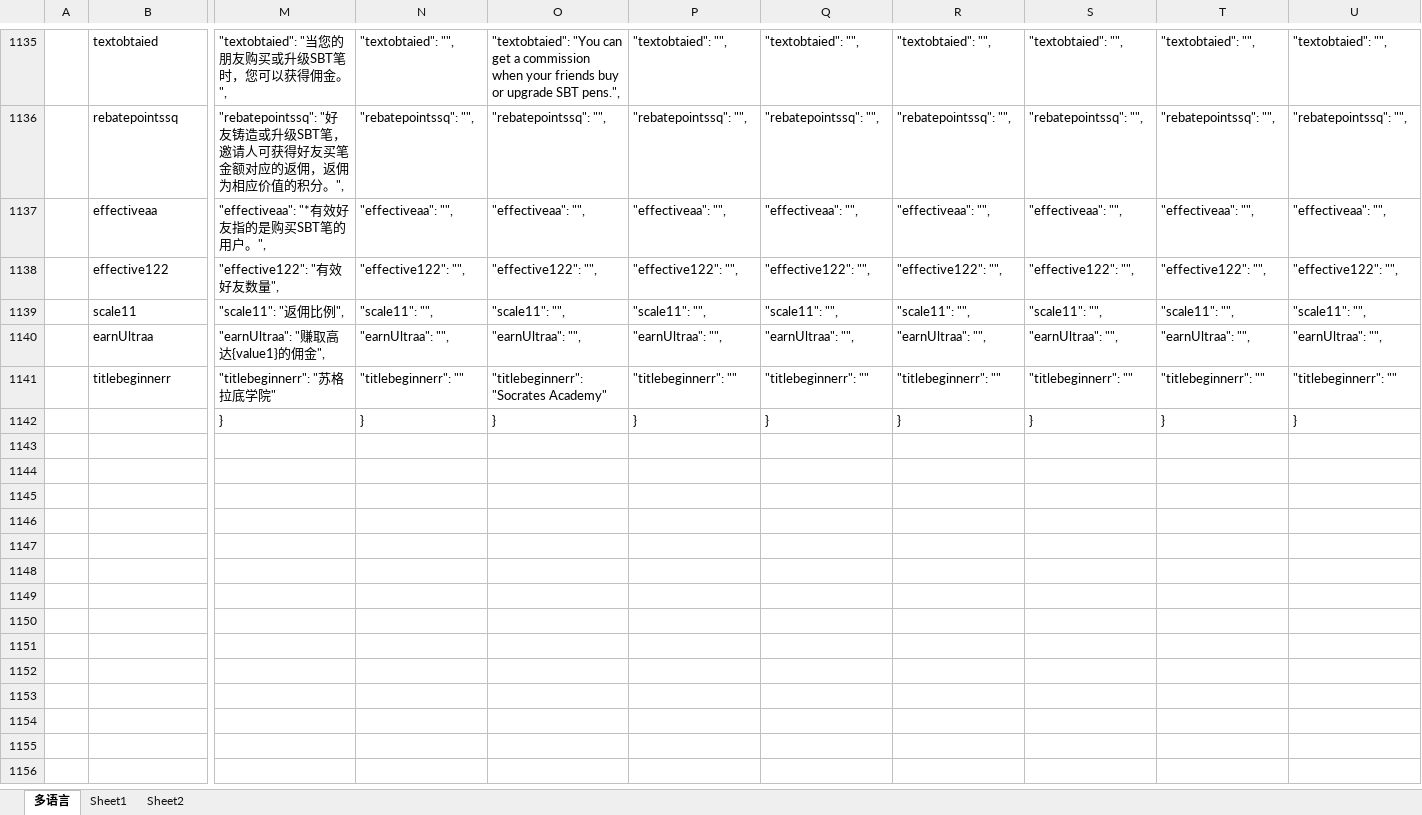
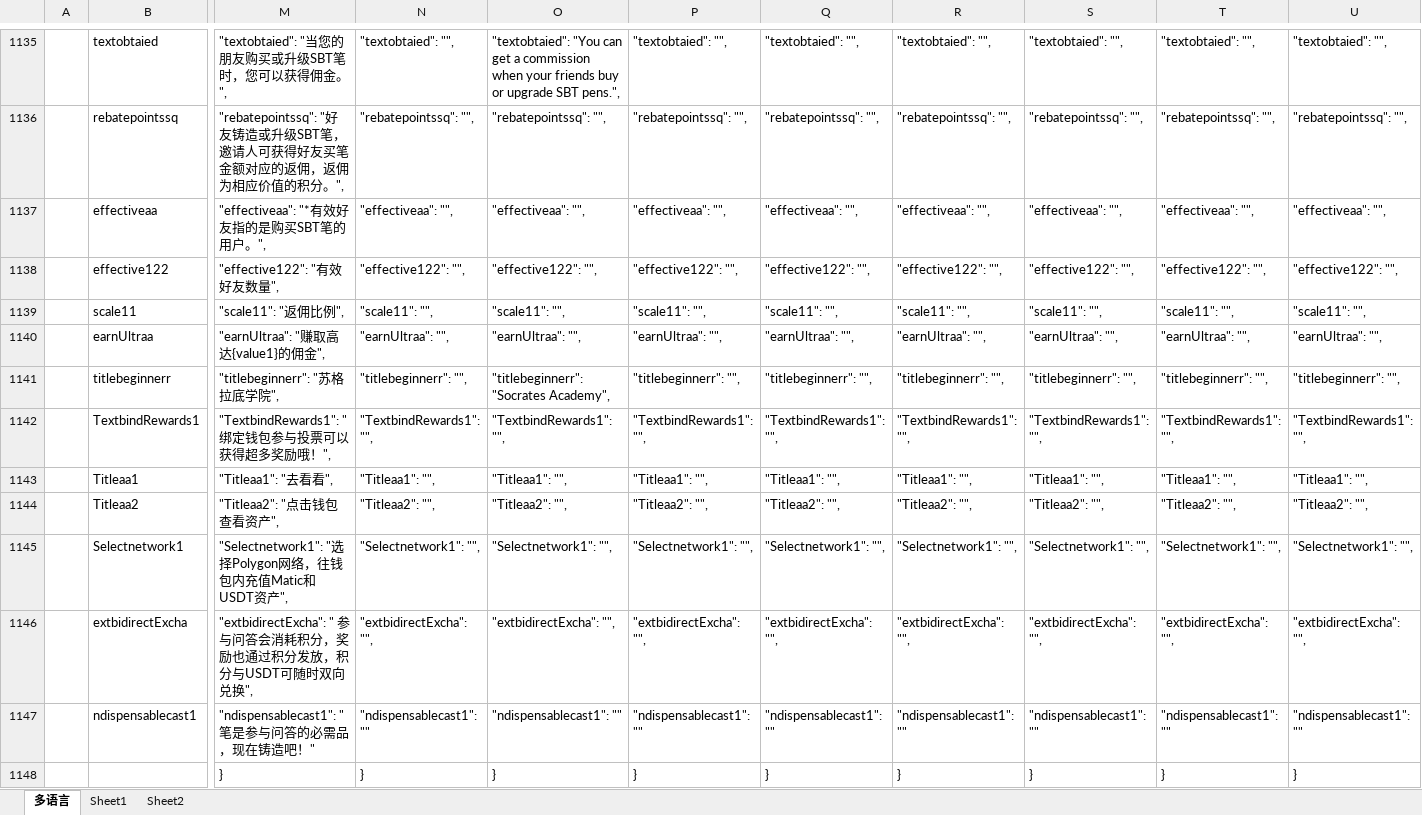
Before and after one commit to liujianyu57/socrates-lang, an Excel workbook: 多语言表.xlsm, sheet 多语言, drawn as a sheet; only a part is shown, gaps mark what is left out; values as stored, in another font and other column widths than the file's, no borders; charts and pictures and conditional formats not drawn; rows hold the shown columns only; the diff names each change by its address in the sheet, - before the commit and + after, or states it on an @@ line.

```diff
--- a/多语言表.xlsm (sheet 多语言)
+++ b/多语言表.xlsm (sheet 多语言)
-M1141: "titlebeginnerr": "苏格拉底学院"
+M1141: "titlebeginnerr": "苏格拉底学院",
-N1141: "titlebeginnerr": ""
+N1141: "titlebeginnerr": "",
-O1141: "titlebeginnerr": "Socrates Academy"
+O1141: "titlebeginnerr": "Socrates Academy",
-P1141: "titlebeginnerr": ""
+P1141: "titlebeginnerr": "",
-Q1141: "titlebeginnerr": ""
+Q1141: "titlebeginnerr": "",
-R1141: "titlebeginnerr": ""
+R1141: "titlebeginnerr": "",
-S1141: "titlebeginnerr": ""
+S1141: "titlebeginnerr": "",
-T1141: "titlebeginnerr": ""
+T1141: "titlebeginnerr": "",
-U1141: "titlebeginnerr": ""
+U1141: "titlebeginnerr": "",
+row 1142:  | TextbindRewards1 | "TextbindRewards1": "绑定钱包参与投票可以获得超多奖励哦！", | "TextbindRewards1": "", | "TextbindRewards1": "", | "TextbindRewards1": "", | "TextbindRewards1": "", | "TextbindRewards1": "", | "TextbindRewards1": "", | "TextbindRewards1": "", | "TextbindRewards1": "",
+row 1143:  | Titleaa1 | "Titleaa1": "去看看", | "Titleaa1": "", | "Titleaa1": "", | "Titleaa1": "", | "Titleaa1": "", | "Titleaa1": "", | "Titleaa1": "", | "Titleaa1": "", | "Titleaa1": "",
+row 1144:  | Titleaa2 | "Titleaa2": "点击钱包查看资产", | "Titleaa2": "", | "Titleaa2": "", | "Titleaa2": "", | "Titleaa2": "", | "Titleaa2": "", | "Titleaa2": "", | "Titleaa2": "", | "Titleaa2": "",
+row 1145:  | Selectnetwork1 | "Selectnetwork1": "选择Polygon网络，往钱包内充值Matic和USDT资产", | "Selectnetwork1": "", | "Selectnetwork1": "", | "Selectnetwork1": "", | "Selectnetwork1": "", | "Selectnetwork1": "", | "Selectnetwork1": "", | "Selectnetwork1": "", | "Selectnetwork1": "",
+row 1146:  | extbidirectExcha | "extbidirectExcha": " 参与问答会消耗积分，奖励也通过积分发放，积分与USDT可随时双向兑换", | "extbidirectExcha": "", | "extbidirectExcha": "", | "extbidirectExcha": "", | "extbidirectExcha": "", | "extbidirectExcha": "", | "extbidirectExcha": "", | "extbidirectExcha": "", | "extbidirectExcha": "",
+row 1147:  | ndispensablecast1 | "ndispensablecast1": "笔是参与问答的必需品，现在铸造吧！" | "ndispensablecast1": "" | "ndispensablecast1": "" | "ndispensablecast1": "" | "ndispensablecast1": "" | "ndispensablecast1": "" | "ndispensablecast1": "" | "ndispensablecast1": "" | "ndispensablecast1": ""
```
Also changed, not shown: 9 other files.
